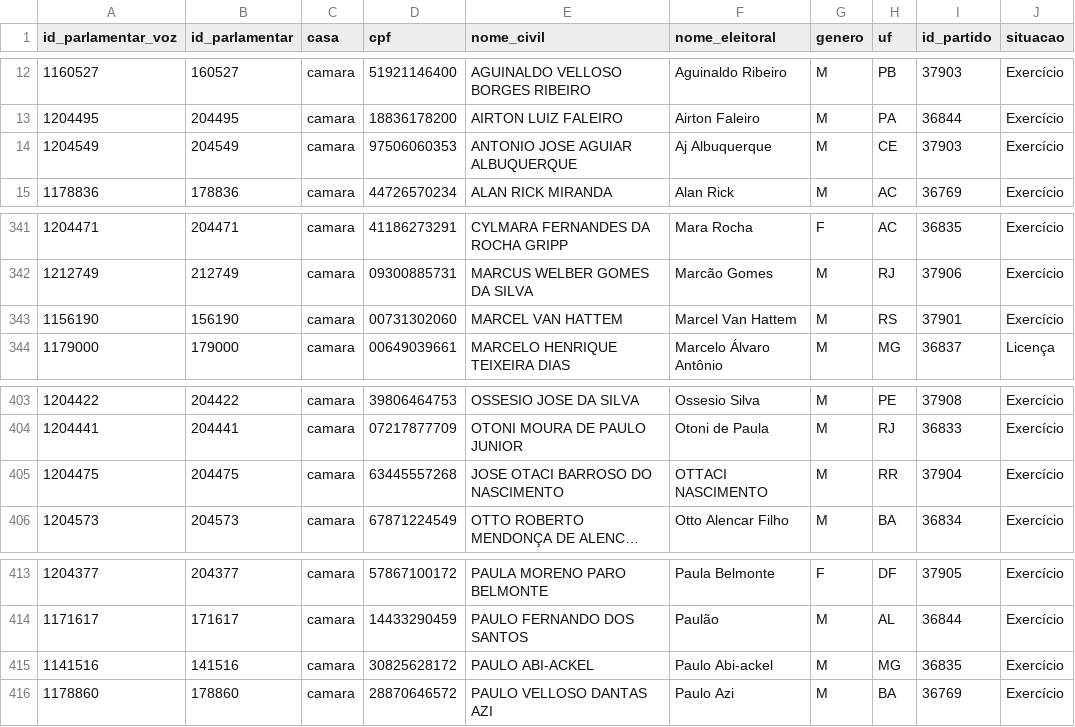
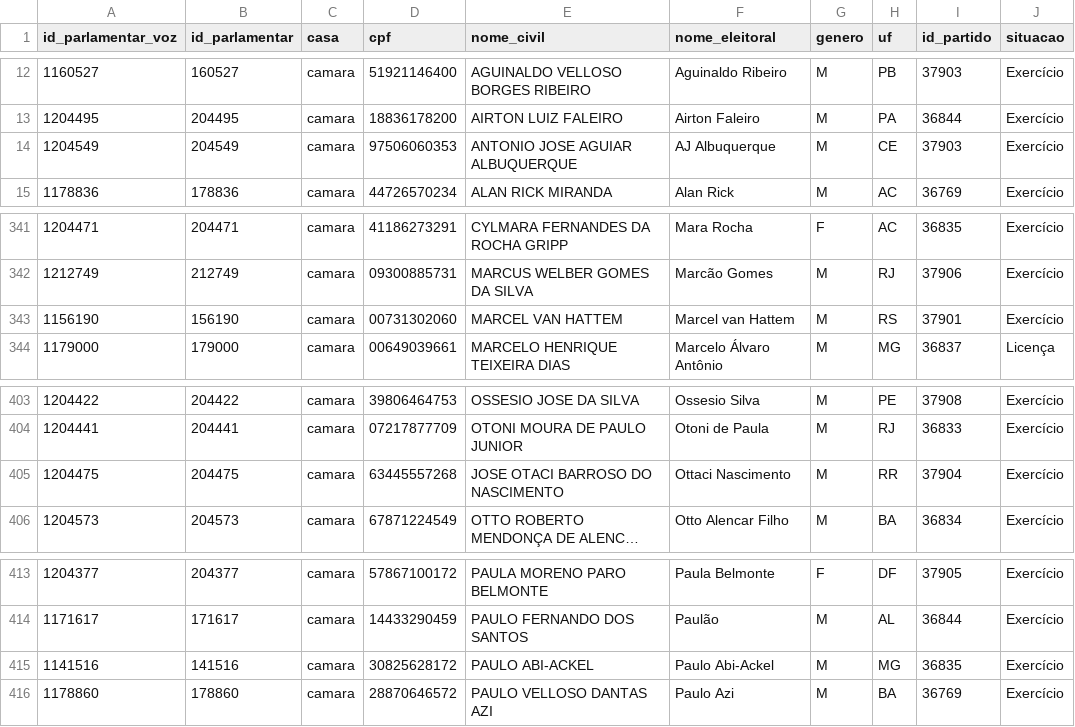
Before and after one commit to null92/radar-do-congresso-dados, a CSV file: bd/data/parlamentares.csv, drawn as a sheet; only a part is shown, gaps mark what is left out; long unchanged cells end in …; the diff names each change by its address in the sheet, - before the commit and + after, or states it on an @@ line.

```diff
--- a/bd/data/parlamentares.csv
+++ b/bd/data/parlamentares.csv
-F14 (nome_eleitoral): Aj Albuquerque
+F14 (nome_eleitoral): AJ Albuquerque
-F343 (nome_eleitoral): Marcel Van Hattem
+F343 (nome_eleitoral): Marcel van Hattem
-F405 (nome_eleitoral): OTTACI NASCIMENTO
+F405 (nome_eleitoral): Ottaci Nascimento
-F415 (nome_eleitoral): Paulo Abi-ackel
+F415 (nome_eleitoral): Paulo Abi-Ackel
```
Also changed, not shown: bd/data/partidos.csv, crawler/raw_data/parlamentares.csv, 5 other files.
